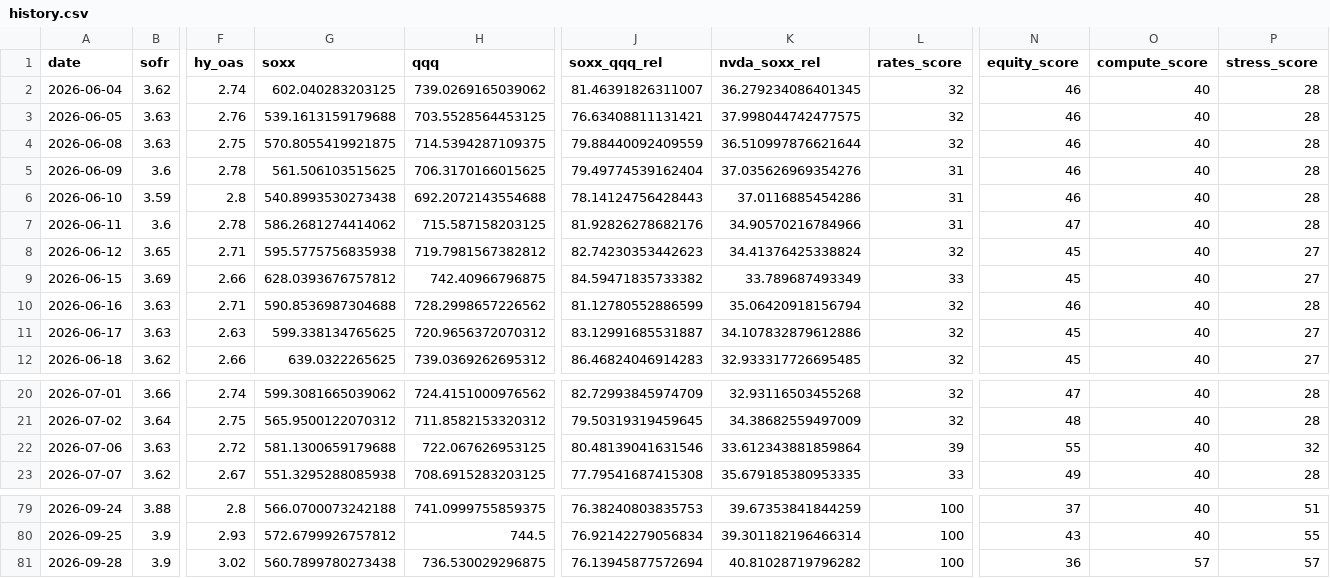
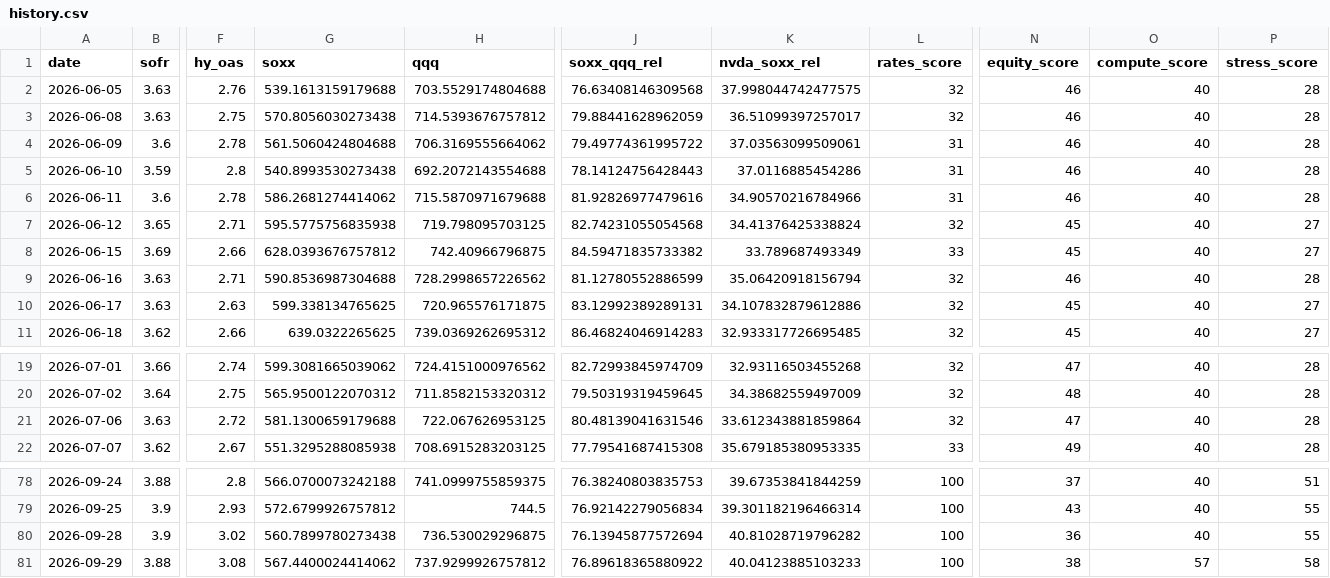
Before and after one commit to davetwchiu/ai-infrastructure-stress-cockpit, a CSV file: data/history.csv, drawn as a sheet; only a part is shown, gaps mark what is left out; removed rows and columns are numbered as before the commit, all else as after; rows hold the shown columns only; the diff names each change by its address in the sheet, - before the commit and + after, or states it on an @@ line.

```diff
--- a/data/history.csv
+++ b/data/history.csv
-row 2: 2026-06-04 | 3.62 | 2.74 | 602.040283203125 | 739.0269165039062 | 81.46391826311007 | 36.279234086401345 | 32 | 46 | 40 | 28
-H2 (qqq): 703.5528564453125
+H2 (qqq): 703.5529174804688
-J2 (soxx_qqq_rel): 76.63408811131421
+J2 (soxx_qqq_rel): 76.63408146309568
-G3 (soxx): 570.8055419921875
+G3 (soxx): 570.8056030273438
-H3 (qqq): 714.5394287109375
+H3 (qqq): 714.5393676757812
-J3 (soxx_qqq_rel): 79.88440092409559
+J3 (soxx_qqq_rel): 79.88441628962059
-K3 (nvda_soxx_rel): 36.510997876621644
+K3 (nvda_soxx_rel): 36.51099397257017
-G4 (soxx): 561.506103515625
+G4 (soxx): 561.5060424804688
-H4 (qqq): 706.3170166015625
+H4 (qqq): 706.3169555664062
-J4 (soxx_qqq_rel): 79.49774539162404
+J4 (soxx_qqq_rel): 79.49774361995722
-K4 (nvda_soxx_rel): 37.035626969354276
+K4 (nvda_soxx_rel): 37.03563099509061
-H6 (qqq): 715.587158203125
+H6 (qqq): 715.5870971679688
-J6 (soxx_qqq_rel): 81.92826278682176
+J6 (soxx_qqq_rel): 81.92826977479616
-N6 (equity_score): 47
+N6 (equity_score): 46
-H7 (qqq): 719.7981567382812
+H7 (qqq): 719.798095703125
-J7 (soxx_qqq_rel): 82.74230353442623
+J7 (soxx_qqq_rel): 82.74231055054568
-H10 (qqq): 720.9656372070312
+H10 (qqq): 720.965576171875
-J10 (soxx_qqq_rel): 83.12991685531887
+J10 (soxx_qqq_rel): 83.12992389289131
-L21 (rates_score): 39
+L21 (rates_score): 32
-N21 (equity_score): 55
+N21 (equity_score): 47
-P21 (stress_score): 32
+P21 (stress_score): 28
-O80 (compute_score): 57
+O80 (compute_score): 40
-P80 (stress_score): 57
+P80 (stress_score): 55
+row 81: 2026-09-29 | 3.88 | 3.08 | 567.4400024414062 | 737.9299926757812 | 76.89618365880922 | 40.04123885103233 | 100 | 38 | 57 | 58
```
Also changed, not shown: 3 other files.
